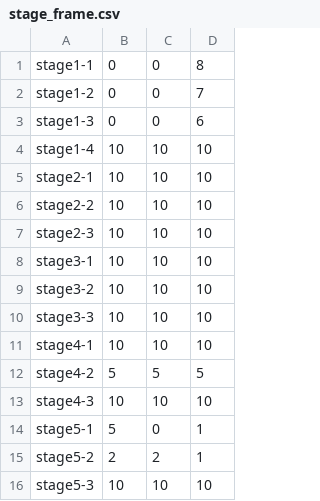
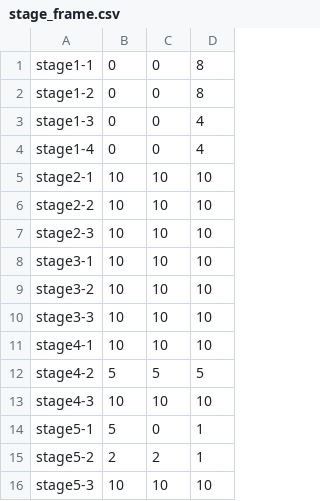
Before and after one commit to inouelab-waseda/unilab2023Net4.8, a CSV file: bin/Debug/stage_frame.csv, drawn as a sheet.

```diff
--- a/bin/Debug/stage_frame.csv
+++ b/bin/Debug/stage_frame.csv
@@ -1,5 +1,5 @@
 stage1-1,0,0,8
-stage1-2,0,0,7
-stage1-3,0,0,6
-stage1-4,10,10,10
+stage1-2,0,0,8
+stage1-3,0,0,4
+stage1-4,0,0,4
 stage2-1,10,10,10
```
Also changed, not shown: bin/Debug/stage1-4.csv, 25 other files.
